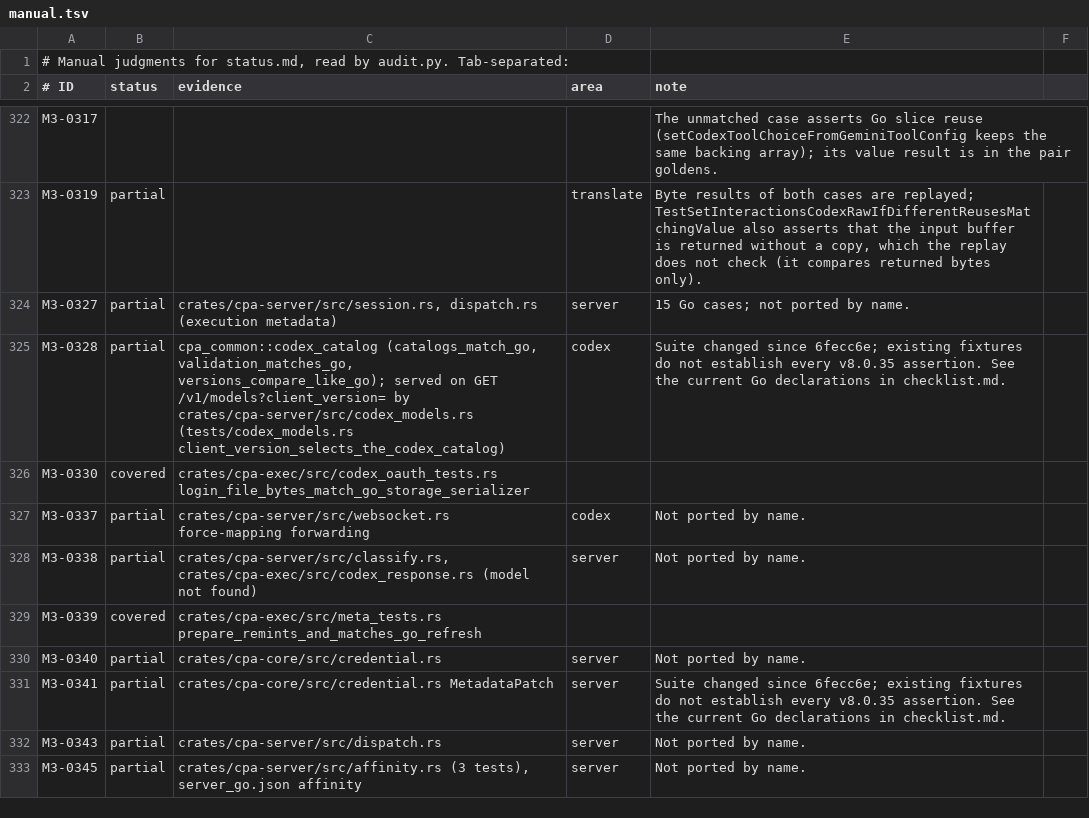
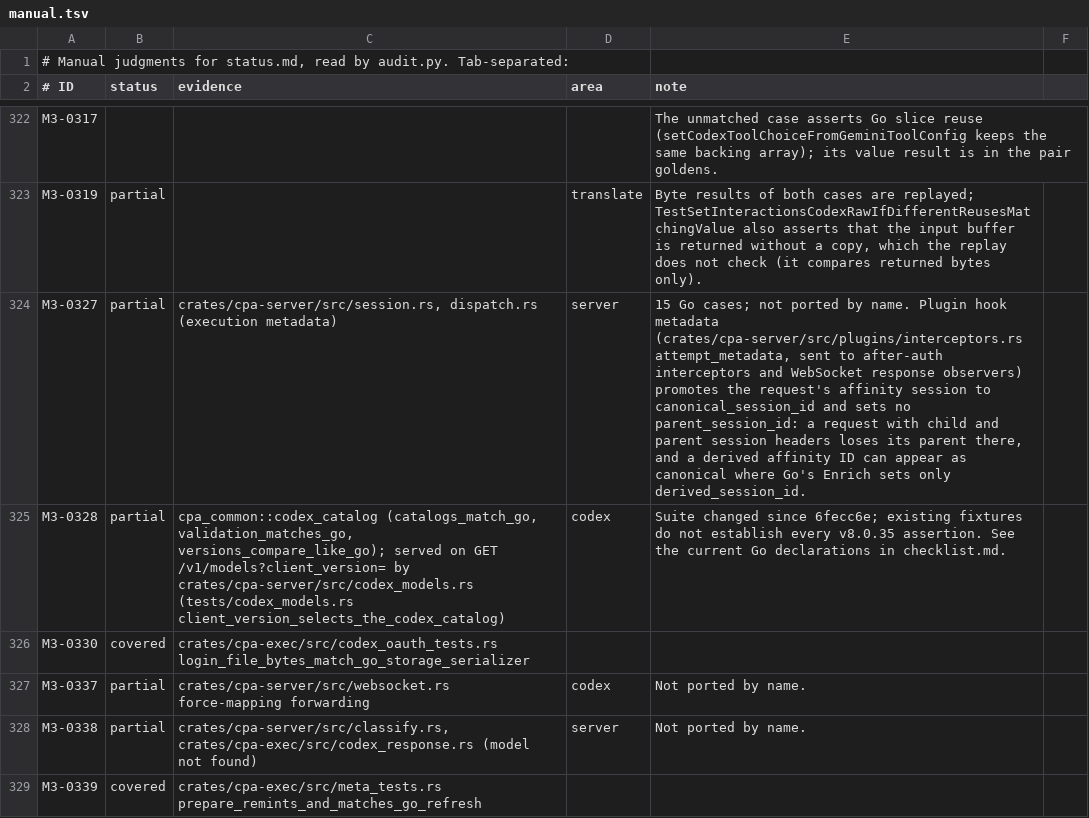
Before and after one commit to DarkEden-coding/sub-api-proxy, a TSV file: docs/parity-audit/manual.tsv, drawn as a sheet; only a part is shown, gaps mark what is left out; the shorter side is filled out with more unchanged rows; the diff covers the shown part only.

Commit message:
Plugin WebSocket response observer (v8.0.35) (#90)
* WIP: WebSocket response observer

Amp-Thread-ID: https://ampcode.com/threads/T-01a15a72-e3f2-71bf-9a97-844ade3cbd6a
Co-authored-by: Amp <amp@ampcode.com>

* Plugin WebSocket response observer (Go v8.0.35 EmitWebSocketResponseEvent)

Codex and xAI WebSocket executors report every non-empty upstream frame,
beside its capture, to the attempt's observer. When observer plugins are
loaded, the request hooks bind one per attempt: Go's event fields (request
and trace IDs, handler format, upstream and requested model, provider,
credential identity, frame type, payload, executor metadata), delivered to
the plugins in order by one task per attempt.

* Regenerate parity audit

* Regenerate parity audit

* WebSocket observers: awaited delivery, detached cancellation, executed metadata

* Docs: WebSocket observers are awaited in order (no difference from Go)

Amp-Thread-ID: https://ampcode.com/threads/T-01a15a72-e3f2-71bf-9a97-844ade3cbd6a
Co-authored-by: Amp <amp@ampcode.com>

* Skip the Go-plugin observer unit test where no Go toolchain exists (media relay job)

Amp-Thread-ID: https://ampcode.com/threads/T-01a15a72-e3f2-71bf-9a97-844ade3cbd6a
Co-authored-by: Amp <amp@ampcode.com>

* Duplex: observe upstream messages inside the select loop, so client input keeps flowing

Amp-Thread-ID: https://ampcode.com/threads/T-01a15a72-e3f2-71bf-9a97-844ade3cbd6a
Co-authored-by: Amp <amp@ampcode.com>

* Codex and xAI turns abandoned mid-observation keep their session until the observer returns

* Regenerate parity audit

Amp-Thread-ID: https://ampcode.com/threads/T-01a15a72-e3f2-71bf-9a97-844ade3cbd6a
Co-authored-by: Amp <amp@ampcode.com>

* Duplex: a failure raised during an observation follows the observed message; test hardening

* Regenerate parity audit

Amp-Thread-ID: https://ampcode.com/threads/T-01a15a72-e3f2-71bf-9a97-844ade3cbd6a
Co-authored-by: Amp <amp@ampcode.com>

* Regenerate parity audit

Amp-Thread-ID: https://ampcode.com/threads/T-01a15a72-e3f2-71bf-9a97-844ade3cbd6a
Co-authored-by: Amp <amp@ampcode.com>

* Duplex: a failure raised by queued-create progress stops client input at once

* Regenerate parity audit

Amp-Thread-ID: https://ampcode.com/threads/T-01a15a72-e3f2-71bf-9a97-844ade3cbd6a
Co-authored-by: Amp <amp@ampcode.com>

---------

Co-authored-by: Amp <amp@ampcode.com>

```diff
--- a/docs/parity-audit/manual.tsv
+++ b/docs/parity-audit/manual.tsv
@@ -323,3 +323,3 @@ M3-0317				The unmatched case asserts Go slice reuse (setCodexToolChoiceFromGemi
 M3-0319	partial		translate	Byte results of both cases are replayed; TestSetInteractionsCodexRawIfDifferentReusesMatchingValue also asserts that the input buffer is returned without a copy, which the replay does not check (it compares returned bytes only).
-M3-0327	partial	crates/cpa-server/src/session.rs, dispatch.rs (execution metadata)	server	15 Go cases; not ported by name.
+M3-0327	partial	crates/cpa-server/src/session.rs, dispatch.rs (execution metadata)	server	15 Go cases; not ported by name. Plugin hook metadata (crates/cpa-server/src/plugins/interceptors.rs attempt_metadata, sent to after-auth interceptors and WebSocket response observers) promotes the request's affinity session to canonical_session_id and sets no parent_session_id: a request with child and parent session headers loses its parent there, and a derived affinity ID can appear as canonical where Go's Enrich sets only derived_session_id.
 M3-0328	partial	cpa_common::codex_catalog (catalogs_match_go, validation_matches_go, versions_compare_like_go); served on GET /v1/models?client_version= by crates/cpa-server/src/codex_models.rs (tests/codex_models.rs client_version_selects_the_codex_catalog)	codex	Suite changed since 6fecc6e; existing fixtures do not establish every v8.0.35 assertion. See the current Go declarations in checklist.md.
```
Also changed, not shown: 10 edited cells elsewhere in this file, 16 other files.
